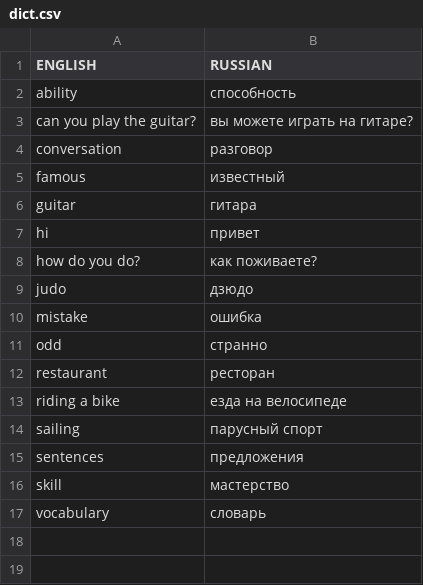
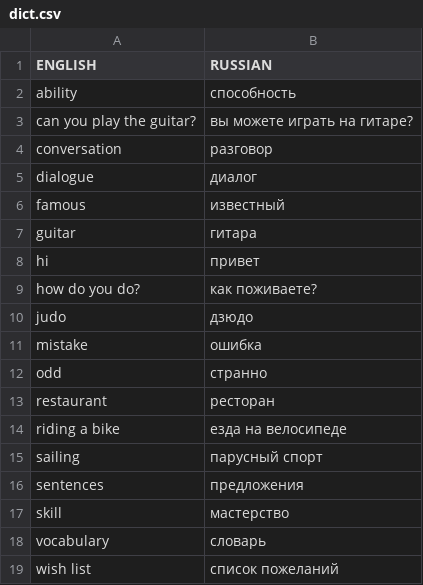
Before and after one commit to z0rr0/condict, a CSV file: dict.csv, drawn as a sheet; the diff names each change by its address in the sheet, - before the commit and + after, or states it on an @@ line.

```diff
--- a/dict.csv
+++ b/dict.csv
+row 5: dialogue | диалог
+row 19: wish list | список пожеланий
```
Also changed, not shown: 1 other file.
